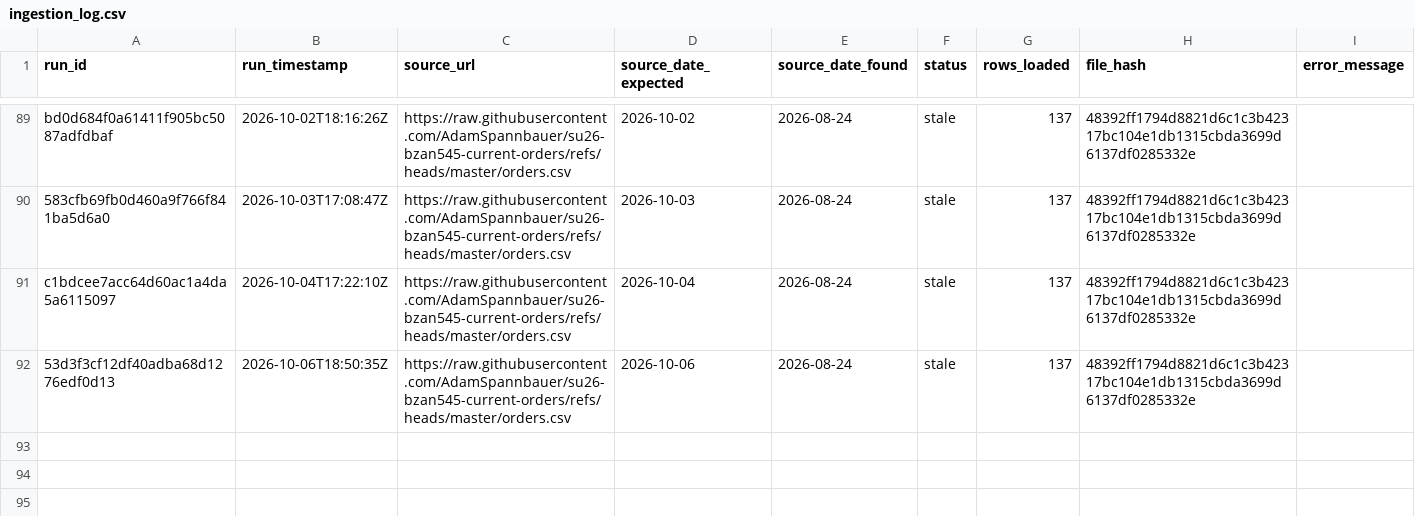
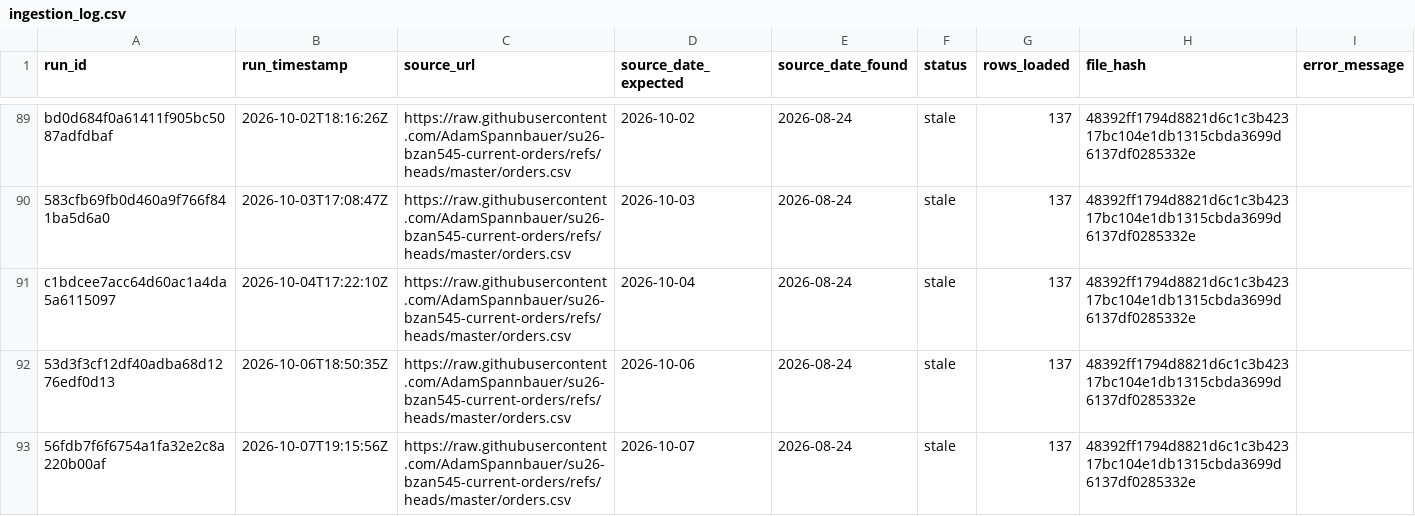
Before and after one commit to AkyuzBurhan/rocky-top-data-pipeline, a CSV file: data/ingestion_log.csv, drawn as a sheet; only a part is shown, gaps mark what is left out; the diff names each change by its address in the sheet, - before the commit and + after, or states it on an @@ line.

```diff
--- a/data/ingestion_log.csv
+++ b/data/ingestion_log.csv
+row 93: 56fdb7f6f6754a1fa32e2c8a220b00af | 2026-10-07T19:15:56Z | https://raw.githubusercontent.com/AdamSpannbauer/su26-bzan545-current-orders/refs/heads/master/orders.csv | 2026-10-07 | 2026-08-24 | stale | 137 | 48392ff1794d8821d6c1c3b42317bc104e1db1315cbda3699d6137df0285332e
```
Also changed, not shown: 1 other file.
